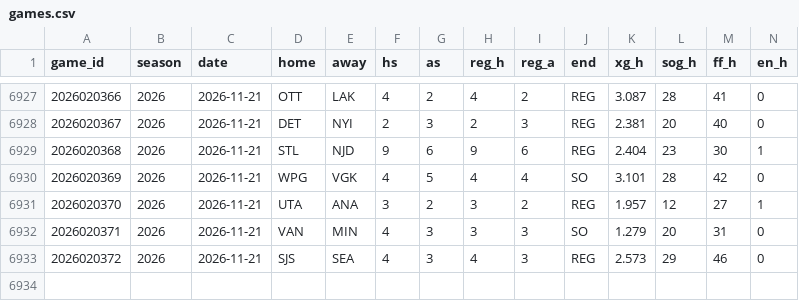
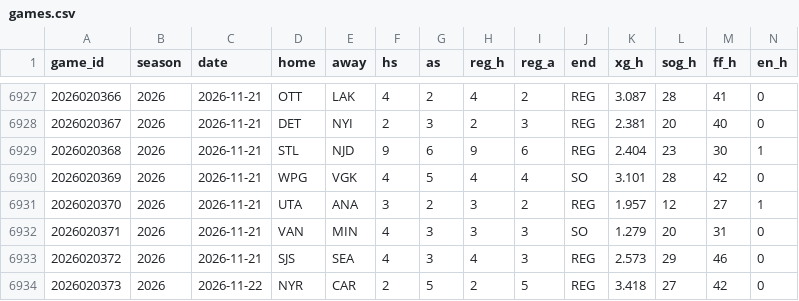
Before and after one commit to src16h/nfl-model, a CSV file: data/nhl/games.csv, drawn as a sheet; only a part is shown, gaps mark what is left out; rows hold the shown columns only; the diff names each change by its address in the sheet, - before the commit and + after, or states it on an @@ line.

```diff
--- a/data/nhl/games.csv
+++ b/data/nhl/games.csv
+row 6934: 2026020373 | 2026 | 2026-11-22 | NYR | CAR | 2 | 5 | 2 | 5 | REG | 3.418 | 27 | 42 | 0
```
Also changed, not shown: data/nhl/goalie_games.csv, 7 other files.
